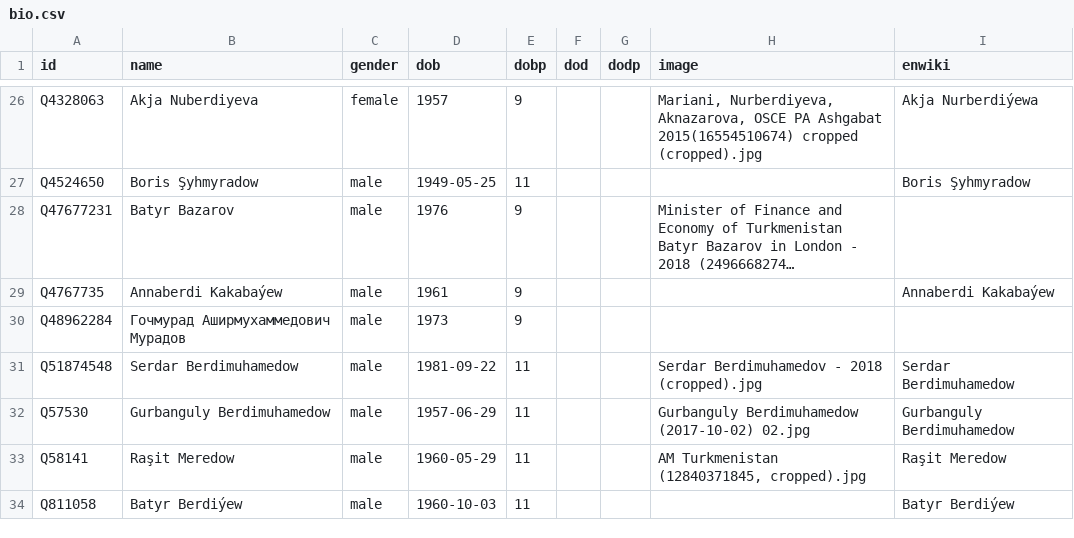
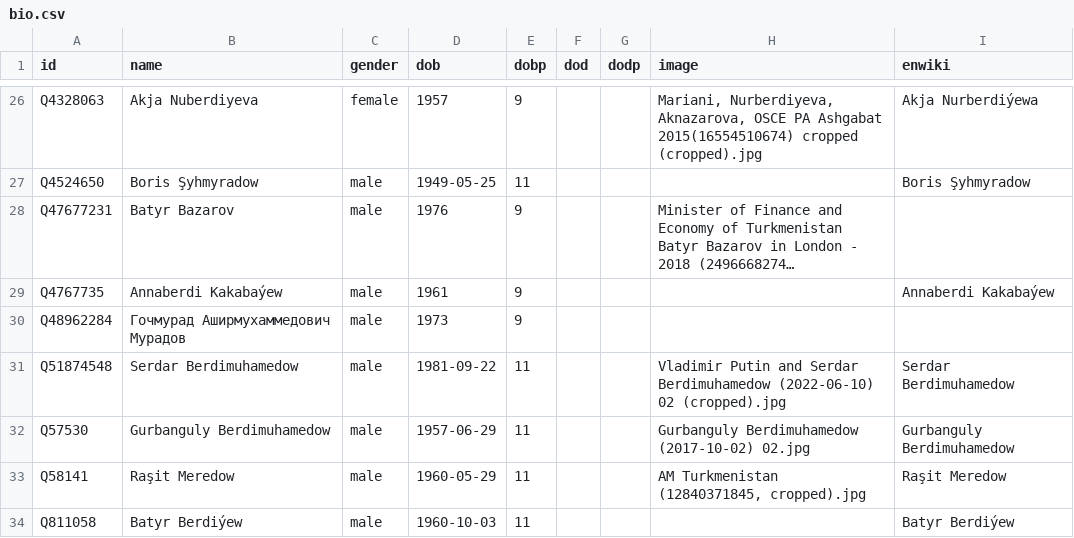
Before and after one commit to every-politician-scrapers/turkmenistan, a CSV file: html/bio.csv, drawn as a sheet; only a part is shown, gaps mark what is left out; long unchanged cells end in ….

```diff
--- a/html/bio.csv
+++ b/html/bio.csv
@@ -30,3 +30,3 @@ Q4767735,Annaberdi Kakabaýew,male,1961,9,,,,Annaberdi Kakabaýew
 Q48962284,Гочмурад Аширмухаммедович Мурадов,male,1973,9,,,,
-Q51874548,Serdar Berdimuhamedow,male,1981-09-22,11,,,Serdar Berdimuhamedov - 2018 (cropped).jpg,Serdar Berdimuhamedow
+Q51874548,Serdar Berdimuhamedow,male,1981-09-22,11,,,Vladimir Putin and Serdar Berdimuhamedow (2022-06-10) 02 (cropped).jpg,Serdar Berdimuhamedow
 Q57530,Gurbanguly Berdimuhamedow,male,1957-06-29,11,,,Gurbanguly Berdimuhamedow (2017-10-02) 02.jpg,Gurbanguly Berdimuhamedow
```
